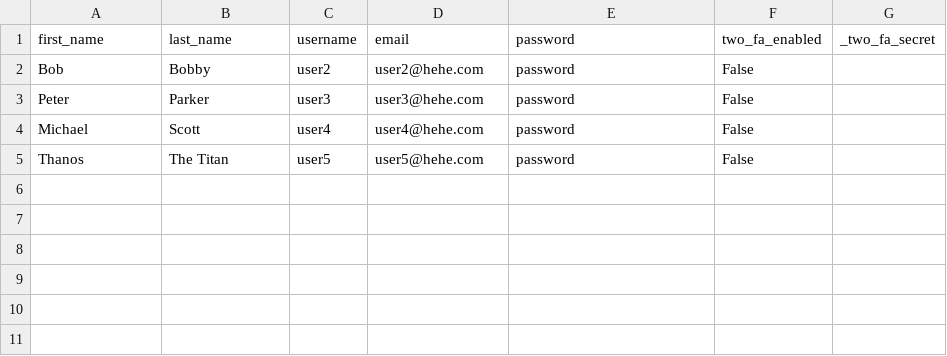
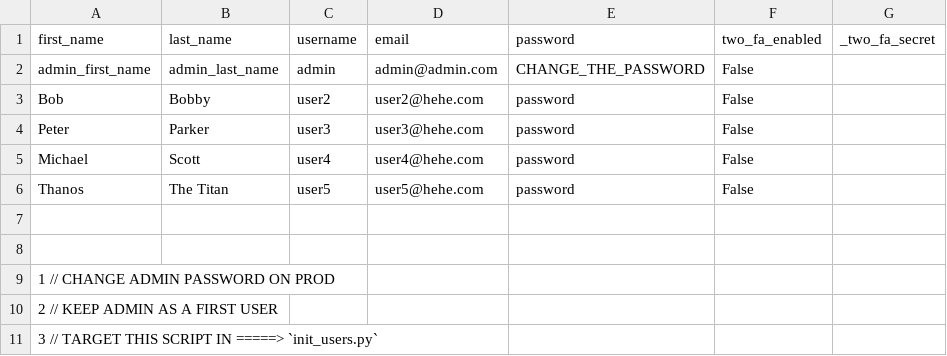
Before and after one commit to maitreverge/ft_transcendence, a CSV file: ultimate_project/databaseapi/_docker/user_prod.csv, drawn as a sheet; the diff names each change by its address in the sheet, - before the commit and + after, or states it on an @@ line.

```diff
--- a/ultimate_project/databaseapi/_docker/user_prod.csv
+++ b/ultimate_project/databaseapi/_docker/user_prod.csv
+row 2: admin_first_name | admin_last_name | admin | admin@admin.com | CHANGE_THE_PASSWORD | False
+row 7: (empty)
+row 8: (empty)
+row 9: 1 // CHANGE ADMIN PASSWORD ON PROD
+row 10: 2 // KEEP ADMIN AS A FIRST USER
+row 11: 3 // TARGET THIS SCRIPT IN =====> `init_users.py`
```
Also changed, not shown: 2 other files.
